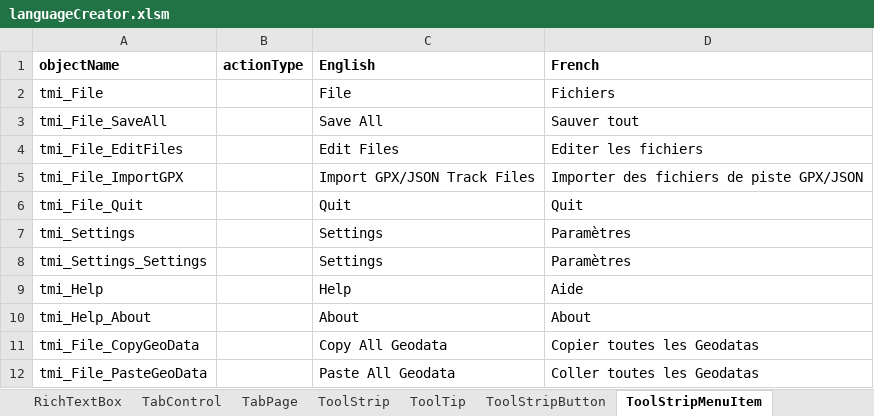
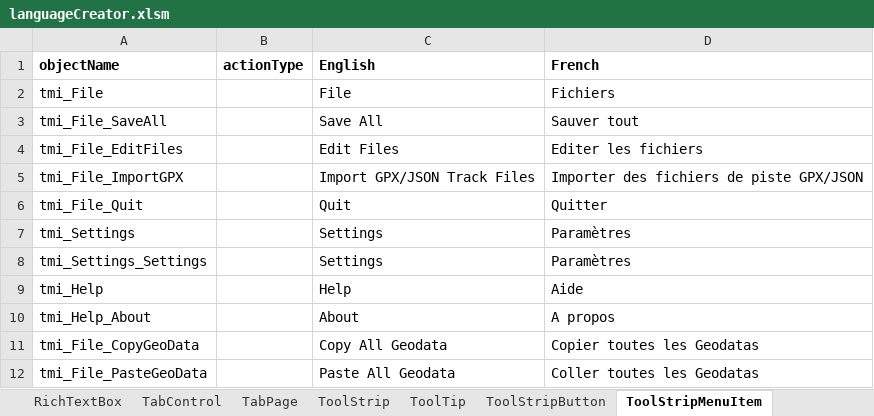
Before and after one commit to nemethviktor/GeoTagNinja, an Excel workbook: extraFiles/languageCreator.xlsm, sheet ToolStripMenuItem, drawn as a sheet; values as stored, in another font and other column widths than the file's, no borders; the diff names each change by its address in the sheet, - before the commit and + after, or states it on an @@ line.

Commit message:
Fix/Enhance (copy-)paste. Fix previews in Edit Form. Update ReSharper Update French Translations

```diff
--- a/extraFiles/languageCreator.xlsm (sheet ToolStripMenuItem)
+++ b/extraFiles/languageCreator.xlsm (sheet ToolStripMenuItem)
-D6 (French): Quit
+D6 (French): Quitter
-D10 (French): About
+D10 (French): A propos
```
Also changed, not shown: sheet ColumnHeader, sheet Label, sheet CheckBox, sheet MenuStrip, sheet ToolStrip, sheet PictureBox, 5 more sheets, 13 other files.
